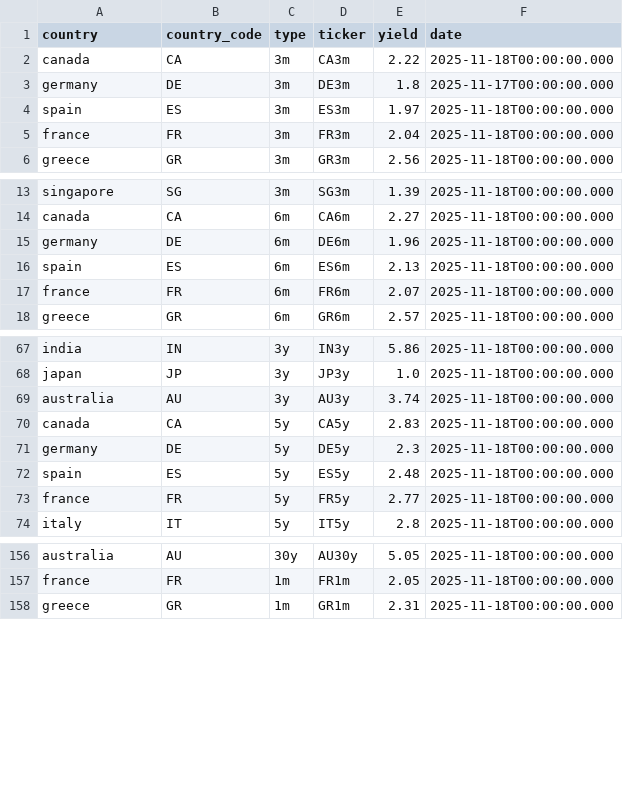
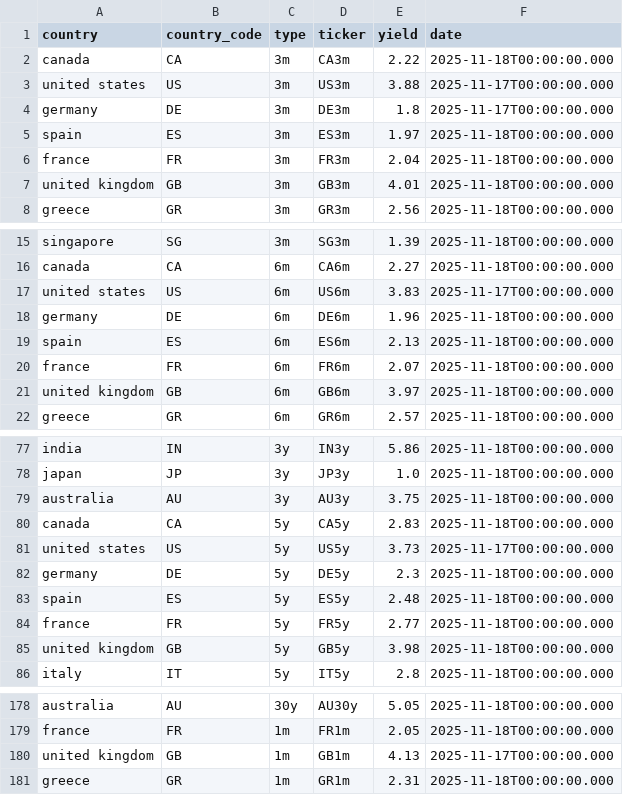
Before and after one commit to bankeronwheels/quilt-outputs, a CSV file: global-yields-nightly/global_yields_latest.csv, drawn as a sheet; only a part is shown, gaps mark what is left out; the diff covers the shown part only.

```diff
--- a/global-yields-nightly/global_yields_latest.csv
+++ b/global-yields-nightly/global_yields_latest.csv
@@ -2,2 +2,3 @@ country,country_code,type,ticker,yield,date
 canada,CA,3m,CA3m,2.22,2025-11-18T00:00:00.000
+united states,US,3m,US3m,3.88,2025-11-17T00:00:00.000
 germany,DE,3m,DE3m,1.8,2025-11-17T00:00:00.000
@@ -5,2 +6,3 @@ spain,ES,3m,ES3m,1.97,2025-11-18T00:00:00.000
 france,FR,3m,FR3m,2.04,2025-11-18T00:00:00.000
+united kingdom,GB,3m,GB3m,4.01,2025-11-18T00:00:00.000
 greece,GR,3m,GR3m,2.56,2025-11-18T00:00:00.000
@@ -14,2 +16,3 @@ singapore,SG,3m,SG3m,1.39,2025-11-18T00:00:00.000
 canada,CA,6m,CA6m,2.27,2025-11-18T00:00:00.000
+united states,US,6m,US6m,3.83,2025-11-17T00:00:00.000
 germany,DE,6m,DE6m,1.96,2025-11-18T00:00:00.000
@@ -17,2 +20,3 @@ spain,ES,6m,ES6m,2.13,2025-11-18T00:00:00.000
 france,FR,6m,FR6m,2.07,2025-11-18T00:00:00.000
+united kingdom,GB,6m,GB6m,3.97,2025-11-18T00:00:00.000
 greece,GR,6m,GR6m,2.57,2025-11-18T00:00:00.000
@@ -68,4 +78,5 @@ india,IN,3y,IN3y,5.86,2025-11-18T00:00:00.000
 japan,JP,3y,JP3y,1.0,2025-11-18T00:00:00.000
-australia,AU,3y,AU3y,3.74,2025-11-18T00:00:00.000
+australia,AU,3y,AU3y,3.75,2025-11-18T00:00:00.000
 canada,CA,5y,CA5y,2.83,2025-11-18T00:00:00.000
+united states,US,5y,US5y,3.73,2025-11-17T00:00:00.000
 germany,DE,5y,DE5y,2.3,2025-11-18T00:00:00.000
@@ -73,2 +84,3 @@ spain,ES,5y,ES5y,2.48,2025-11-18T00:00:00.000
 france,FR,5y,FR5y,2.77,2025-11-18T00:00:00.000
+united kingdom,GB,5y,GB5y,3.98,2025-11-18T00:00:00.000
 italy,IT,5y,IT5y,2.8,2025-11-18T00:00:00.000
@@ -157,2 +179,3 @@ australia,AU,30y,AU30y,5.05,2025-11-18T00:00:00.000
 france,FR,1m,FR1m,2.05,2025-11-18T00:00:00.000
+united kingdom,GB,1m,GB1m,4.13,2025-11-17T00:00:00.000
 greece,GR,1m,GR1m,2.31,2025-11-18T00:00:00.000
```
Also changed, not shown: 16 added rows and 11 edited cells elsewhere in this file, global-yields-nightly/time_series_10y.csv.
